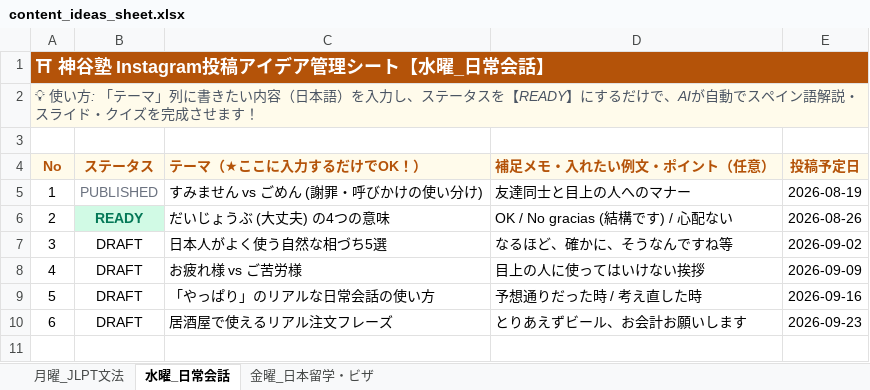
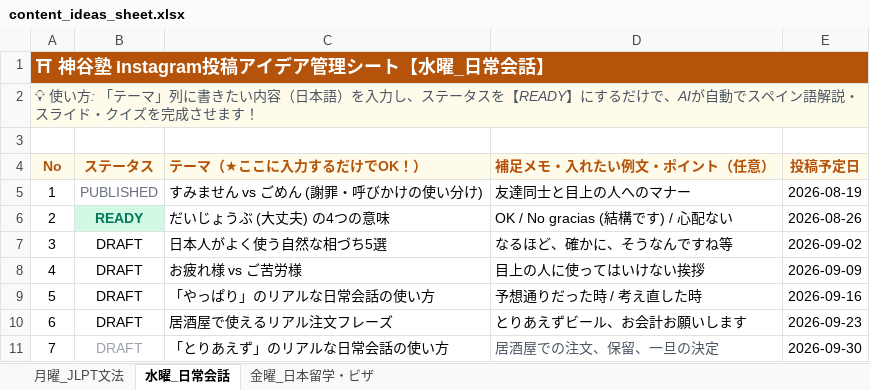
Before and after one commit to sanachavez79-k/kamiyajuku-instagram, an Excel workbook: 02_planning/content_ideas_sheet.xlsx, sheet 水曜_日常会話, drawn as a sheet; values as stored, in another font and other column widths than the file's, no borders; the diff names each change by its address in the sheet, - before the commit and + after, or states it on an @@ line.

```diff
--- a/02_planning/content_ideas_sheet.xlsx (sheet 水曜_日常会話)
+++ b/02_planning/content_ideas_sheet.xlsx (sheet 水曜_日常会話)
+row 11: 7 | DRAFT | 「とりあえず」のリアルな日常会話の使い方 | 居酒屋での注文、保留、一旦の決定 | 2026-09-30
```
Also changed, not shown: sheet 月曜_JLPT文法, sheet 金曜_日本留学・ビザ, 2 other files.
